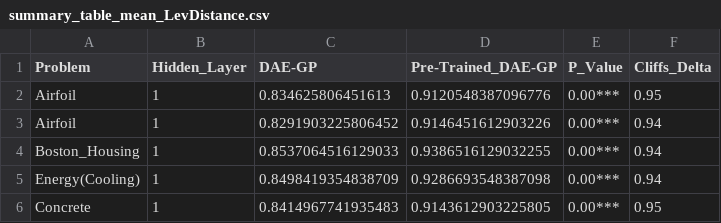
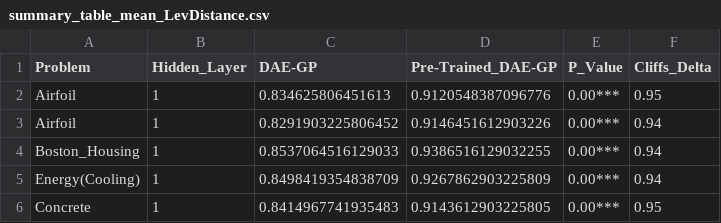
Before and after one commit to roman91DE/master_thesis, a CSV file: data/summary_table_mean_LevDistance.csv, drawn as a sheet.

```diff
--- a/data/summary_table_mean_LevDistance.csv
+++ b/data/summary_table_mean_LevDistance.csv
@@ -4,3 +4,3 @@ Airfoil,1,0.8291903225806452,0.9146451612903226,0.00***,0.94
 Boston_Housing,1,0.8537064516129033,0.9386516129032255,0.00***,0.94
-Energy(Cooling),1,0.8498419354838709,0.9286693548387098,0.00***,0.94
+Energy(Cooling),1,0.8498419354838709,0.9267862903225809,0.00***,0.94
 Concrete,1,0.8414967741935483,0.9143612903225805,0.00***,0.95
```
Also changed, not shown: data/summary_table_best_size_mean.csv, data/summary_table_best_size_median.csv, 23 other files.
